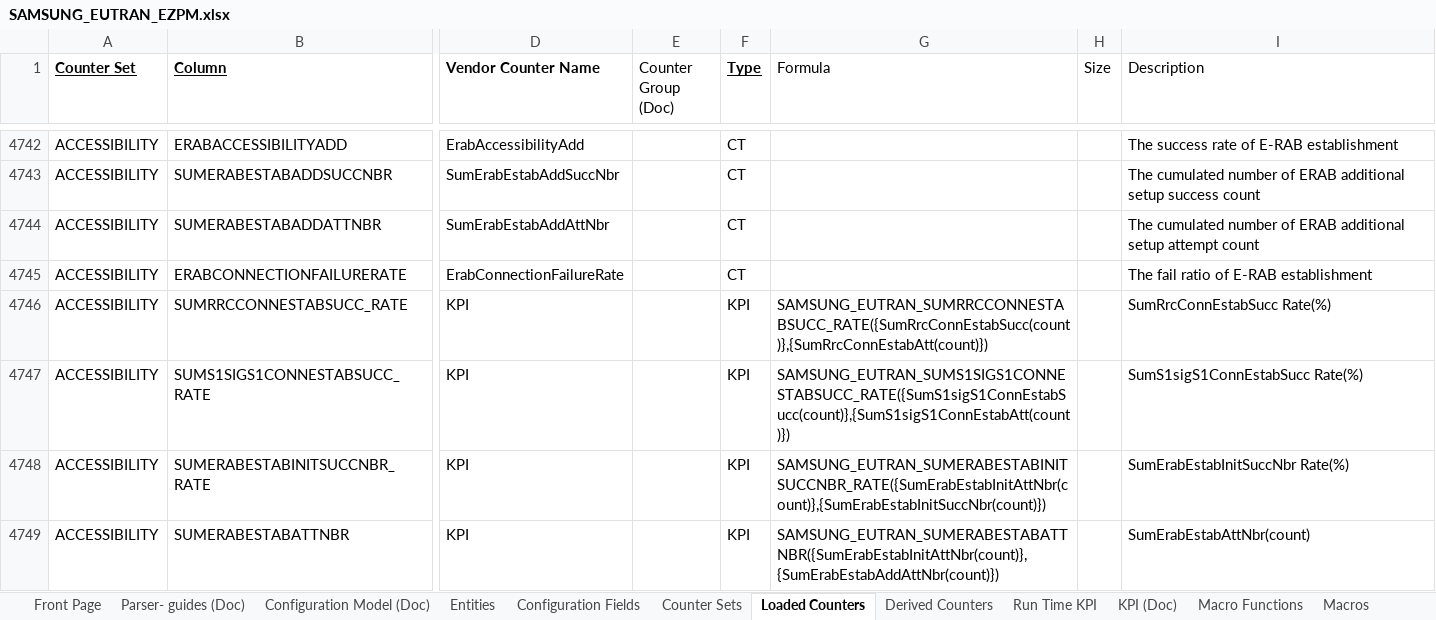
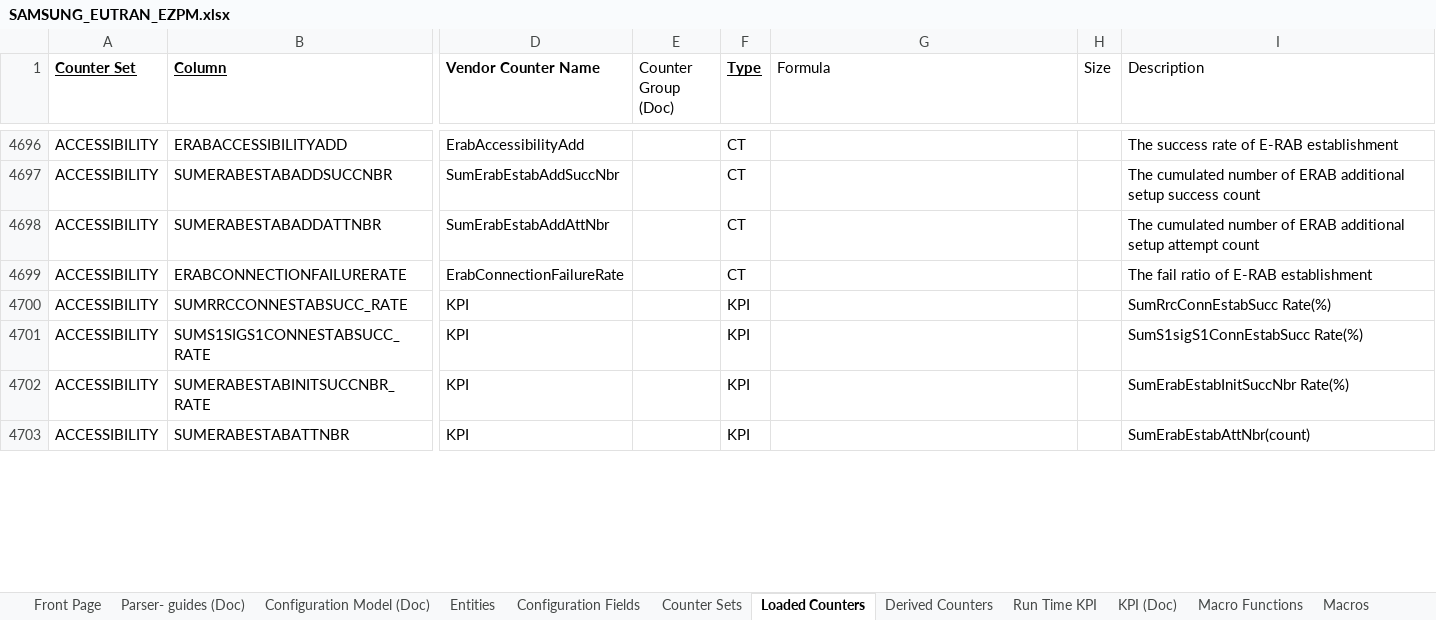
Before and after one commit to xneyder/hld2oitv10, an Excel workbook: SAMSUNG_EUTRAN_EZPM.xlsx, sheet Loaded Counters, drawn as a sheet; only a part is shown, gaps mark what is left out; values as stored, in another font and other column widths than the file's, no borders; conditional formats not drawn; addresses are those after the commit; the diff covers the shown part only; the diff names each change by its address in the sheet, - before the commit and + after, or states it on an @@ line.

```diff
--- a/SAMSUNG_EUTRAN_EZPM.xlsx (sheet Loaded Counters)
+++ b/SAMSUNG_EUTRAN_EZPM.xlsx (sheet Loaded Counters)
-G4700 (Formula): SAMSUNG_EUTRAN_SUMRRCCONNESTABSUCC_RATE({SumRrcConnEstabSucc(count)},{SumRrcConnEstabAtt(count)})
+G4700 (Formula): (empty)
-G4701 (Formula): SAMSUNG_EUTRAN_SUMS1SIGS1CONNESTABSUCC_RATE({SumS1sigS1ConnEstabSucc(count)},{SumS1sigS1ConnEstabAtt(count)})
+G4701 (Formula): (empty)
-G4702 (Formula): SAMSUNG_EUTRAN_SUMERABESTABINITSUCCNBR_RATE({SumErabEstabInitAttNbr(count)},{SumErabEstabInitSuccNbr(count)})
+G4702 (Formula): (empty)
-G4703 (Formula): SAMSUNG_EUTRAN_SUMERABESTABATTNBR({SumErabEstabInitAttNbr(count)},{SumErabEstabAddAttNbr(count)})
+G4703 (Formula): (empty)
```
Also changed, not shown: 46 removed rows and 288 edited cells elsewhere in this sheet, sheet Configuration Fields, sheet Configuration Model (Doc), sheet Counter Sets, sheet Entities, charts or pictures, template/EASY_PM_TEMPLATE_HELIX10.xlsx, 4 other files.
